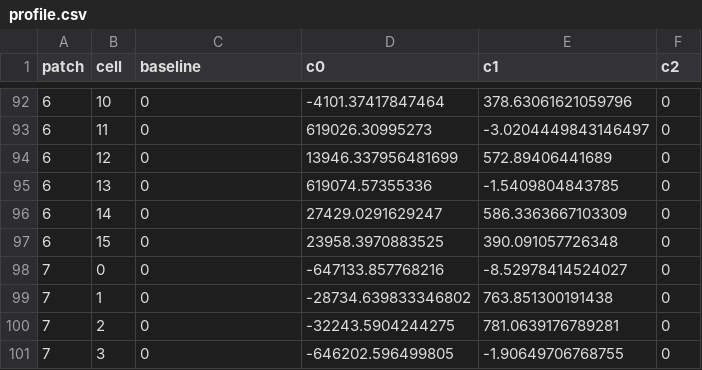
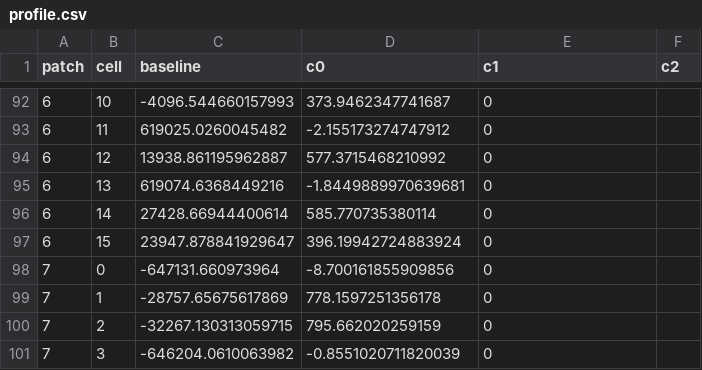
Before and after one commit to t173/skinvis, a CSV file: profile.csv, drawn as a sheet; only a part is shown, gaps mark what is left out; the diff covers the shown part only.

```diff
--- a/profile.csv
+++ b/profile.csv
@@ -92,10 +92,10 @@ patch,cell,baseline,c0,c1,c2
-6,10,0,-4101.37417847464,378.63061621059796,0
-6,11,0,619026.30995273,-3.0204449843146497,0
-6,12,0,13946.337956481699,572.89406441689,0
-6,13,0,619074.57355336,-1.5409804843785,0
-6,14,0,27429.0291629247,586.3363667103309,0
-6,15,0,23958.3970883525,390.091057726348,0
-7,0,0,-647133.857768216,-8.52978414524027,0
-7,1,0,-28734.639833346802,763.851300191438,0
-7,2,0,-32243.5904244275,781.0639176789281,0
-7,3,0,-646202.596499805,-1.90649706768755,0
+6,10,-4096.544660157993,373.9462347741687,0
+6,11,619025.0260045482,-2.155173274747912,0
+6,12,13938.861195962887,577.3715468210992,0
+6,13,619074.6368449216,-1.8449889970639681,0
+6,14,27428.66944400614,585.770735380114,0
+6,15,23947.878841929647,396.19942724883924,0
+7,0,-647131.660973964,-8.700161855909856,0
+7,1,-28757.65675617869,778.1597251356178,0
+7,2,-32267.130313059715,795.662020259159,0
+7,3,-646204.0610063982,-0.8551020711820039,0
```
Also changed, not shown: 152 edited cells elsewhere in this file.
